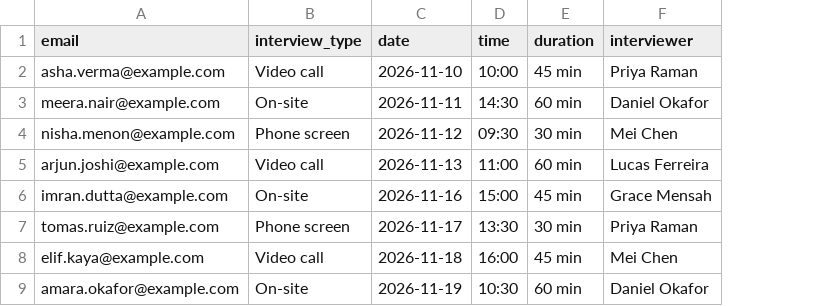
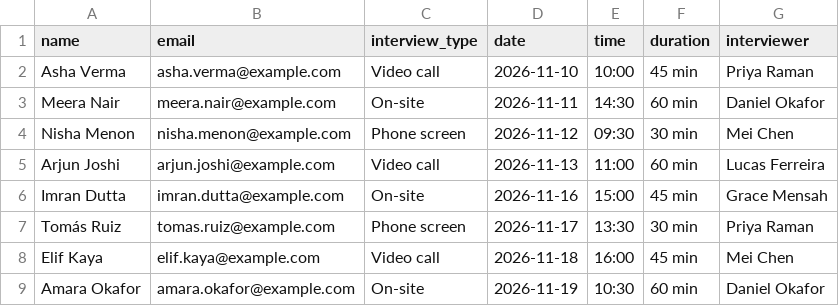
Before and after one commit to 57Ajay/teachOnce, a CSV file: examples/hire-schedule-interviews.csv, drawn as a sheet; the diff names each change by its address in the sheet, - before the commit and + after, or states it on an @@ line.

Commit message:
feat(teach): follow the search result a teacher clicks
Teaching the remove task on a laptop, the owner typed part of a name into the search box and clicked the candidate's name; that link is a different one on every row, the CSV only had emails, and the compile failed. A click whose target name contains text typed earlier on the same page is now marked in the skeleton; Wonder maps the typed value to the column holding the shown name, and the click's role locator takes the same template. The remove and schedule CSVs gain a name column. A recording of that flow compiled first try (61 s, $0.15) and ran 6/6 rows with zero model calls. Ids React generates from render order (_r_1_) are no longer kept as locators, and .env.example lists the test site's password.

```diff
--- a/examples/hire-schedule-interviews.csv
+++ b/examples/hire-schedule-interviews.csv
+column A (name), rows 2-9: Asha Verma | Meera Nair | Nisha Menon | Arjun Joshi | Imran Dutta | Tomás Ruiz | Elif Kaya | Amara Okafor
```
Also changed, not shown: 8 other files.
